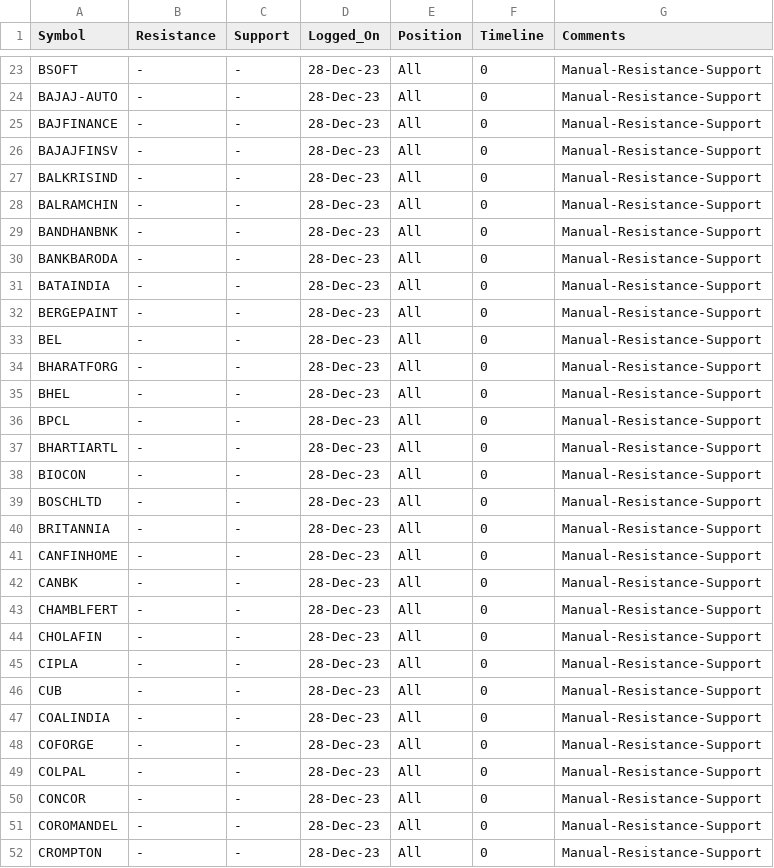
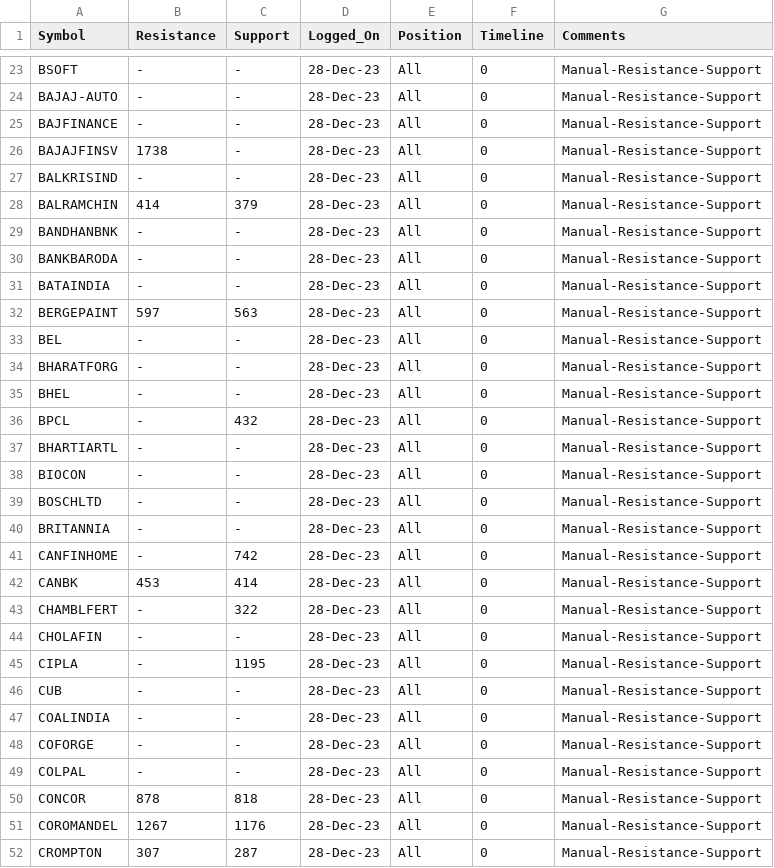
Before and after one commit to vishaln90/public_rep, a CSV file: Close_Monitor_HOURLY.csv, drawn as a sheet; only a part is shown, gaps mark what is left out; the diff covers the shown part only.

Commit message:
Update Close_Monitor_HOURLY.csv

```diff
--- a/Close_Monitor_HOURLY.csv
+++ b/Close_Monitor_HOURLY.csv
@@ -25,5 +25,5 @@ BAJAJ-AUTO,-,-,28-Dec-23,All,0,Manual-Resistance-Support
 BAJFINANCE,-,-,28-Dec-23,All,0,Manual-Resistance-Support
-BAJAJFINSV,-,-,28-Dec-23,All,0,Manual-Resistance-Support
+BAJAJFINSV,1738,-,28-Dec-23,All,0,Manual-Resistance-Support
 BALKRISIND,-,-,28-Dec-23,All,0,Manual-Resistance-Support
-BALRAMCHIN,-,-,28-Dec-23,All,0,Manual-Resistance-Support
+BALRAMCHIN,414,379,28-Dec-23,All,0,Manual-Resistance-Support
 BANDHANBNK,-,-,28-Dec-23,All,0,Manual-Resistance-Support
@@ -31,3 +31,3 @@ BANKBARODA,-,-,28-Dec-23,All,0,Manual-Resistance-Support
 BATAINDIA,-,-,28-Dec-23,All,0,Manual-Resistance-Support
-BERGEPAINT,-,-,28-Dec-23,All,0,Manual-Resistance-Support
+BERGEPAINT,597,563,28-Dec-23,All,0,Manual-Resistance-Support
 BEL,-,-,28-Dec-23,All,0,Manual-Resistance-Support
@@ -35,3 +35,3 @@ BHARATFORG,-,-,28-Dec-23,All,0,Manual-Resistance-Support
 BHEL,-,-,28-Dec-23,All,0,Manual-Resistance-Support
-BPCL,-,-,28-Dec-23,All,0,Manual-Resistance-Support
+BPCL,-,432,28-Dec-23,All,0,Manual-Resistance-Support
 BHARTIARTL,-,-,28-Dec-23,All,0,Manual-Resistance-Support
@@ -40,7 +40,7 @@ BOSCHLTD,-,-,28-Dec-23,All,0,Manual-Resistance-Support
 BRITANNIA,-,-,28-Dec-23,All,0,Manual-Resistance-Support
-CANFINHOME,-,-,28-Dec-23,All,0,Manual-Resistance-Support
-CANBK,-,-,28-Dec-23,All,0,Manual-Resistance-Support
-CHAMBLFERT,-,-,28-Dec-23,All,0,Manual-Resistance-Support
+CANFINHOME,-,742,28-Dec-23,All,0,Manual-Resistance-Support
+CANBK,453,414,28-Dec-23,All,0,Manual-Resistance-Support
+CHAMBLFERT,-,322,28-Dec-23,All,0,Manual-Resistance-Support
 CHOLAFIN,-,-,28-Dec-23,All,0,Manual-Resistance-Support
-CIPLA,-,-,28-Dec-23,All,0,Manual-Resistance-Support
+CIPLA,-,1195,28-Dec-23,All,0,Manual-Resistance-Support
 CUB,-,-,28-Dec-23,All,0,Manual-Resistance-Support
@@ -49,4 +49,4 @@ COFORGE,-,-,28-Dec-23,All,0,Manual-Resistance-Support
 COLPAL,-,-,28-Dec-23,All,0,Manual-Resistance-Support
-CONCOR,-,-,28-Dec-23,All,0,Manual-Resistance-Support
-COROMANDEL,-,-,28-Dec-23,All,0,Manual-Resistance-Support
-CROMPTON,-,-,28-Dec-23,All,0,Manual-Resistance-Support
+CONCOR,878,818,28-Dec-23,All,0,Manual-Resistance-Support
+COROMANDEL,1267,1176,28-Dec-23,All,0,Manual-Resistance-Support
+CROMPTON,307,287,28-Dec-23,All,0,Manual-Resistance-Support
```
Also changed, not shown: 27 edited cells elsewhere in this file.
